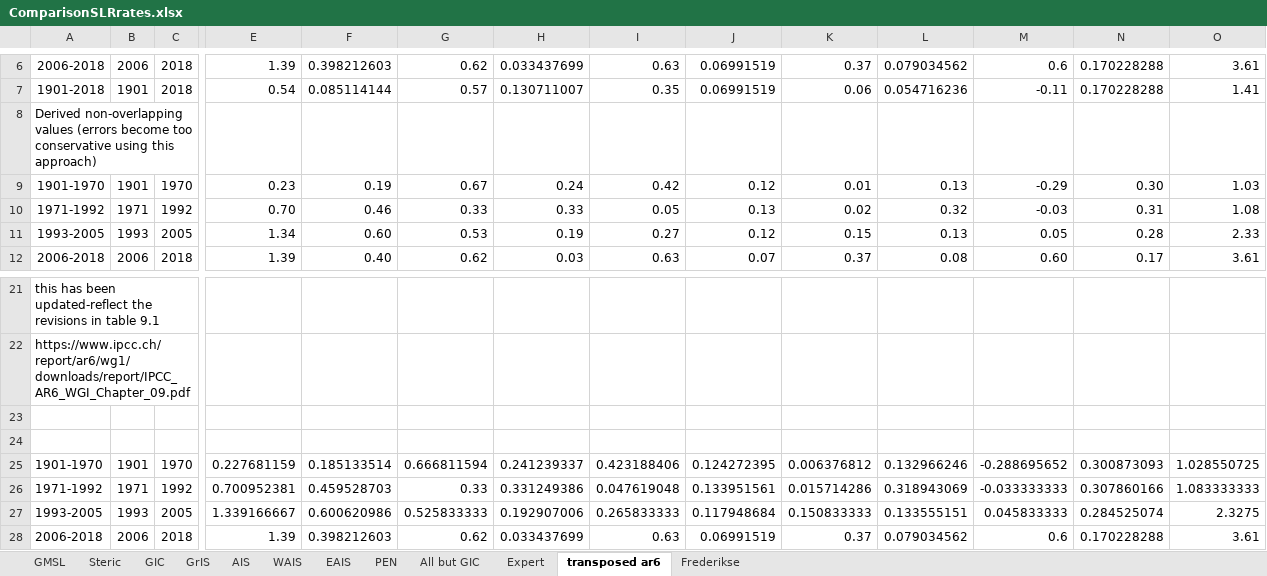
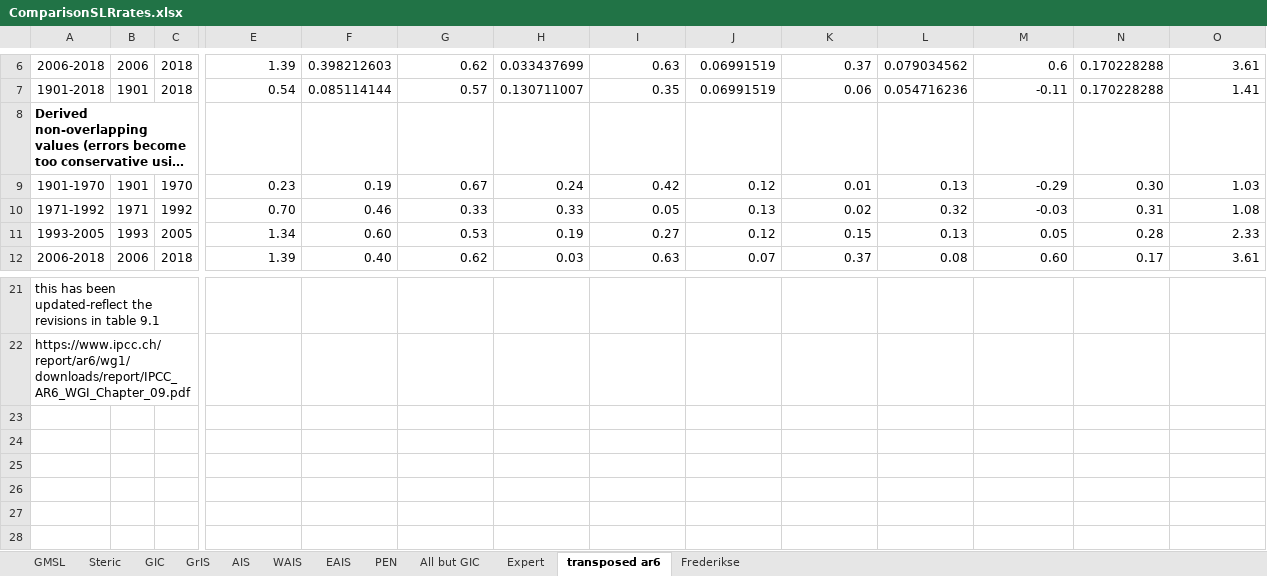
Before and after one commit to cmip6moap/project01, an Excel workbook: data/raw_data/ComparisonEstimates/ComparisonSLRrates.xlsx, sheet transposed ar6, drawn as a sheet; only a part is shown, gaps mark what is left out; long unchanged cells end in …; values as stored, in another font and other column widths than the file's, no borders; rows hold the shown columns only; the diff names each change by its address in the sheet, - before the commit and + after, or states it on an @@ line.

```diff
--- a/data/raw_data/ComparisonEstimates/ComparisonSLRrates.xlsx (sheet transposed ar6)
+++ b/data/raw_data/ComparisonEstimates/ComparisonSLRrates.xlsx (sheet transposed ar6)
-A8 bold: off
+A8 bold: on
-row 23: (empty)
-row 24: (empty)
-row 25: 1901-1970 | 1901 | 1970 | 0.227681159 | 0.185133514 | 0.666811594 | 0.241239337 | 0.423188406 | 0.124272395 | 0.006376812 | 0.132966246 | -0.288695652 | 0.300873093 | 1.028550725
-row 26: 1971-1992 | 1971 | 1992 | 0.700952381 | 0.459528703 | 0.33 | 0.331249386 | 0.047619048 | 0.133951561 | 0.015714286 | 0.318943069 | -0.033333333 | 0.307860166 | 1.083333333
-row 27: 1993-2005 | 1993 | 2005 | 1.339166667 | 0.600620986 | 0.525833333 | 0.192907006 | 0.265833333 | 0.117948684 | 0.150833333 | 0.133555151 | 0.045833333 | 0.284525074 | 2.3275
-row 28: 2006-2018 | 2006 | 2018 | 1.39 | 0.398212603 | 0.62 | 0.033437699 | 0.63 | 0.06991519 | 0.37 | 0.079034562 | 0.6 | 0.170228288 | 3.61
```
Also changed, not shown: sheet PEN, sheet EAIS, sheet WAIS, sheet Expert, 13 other files.
